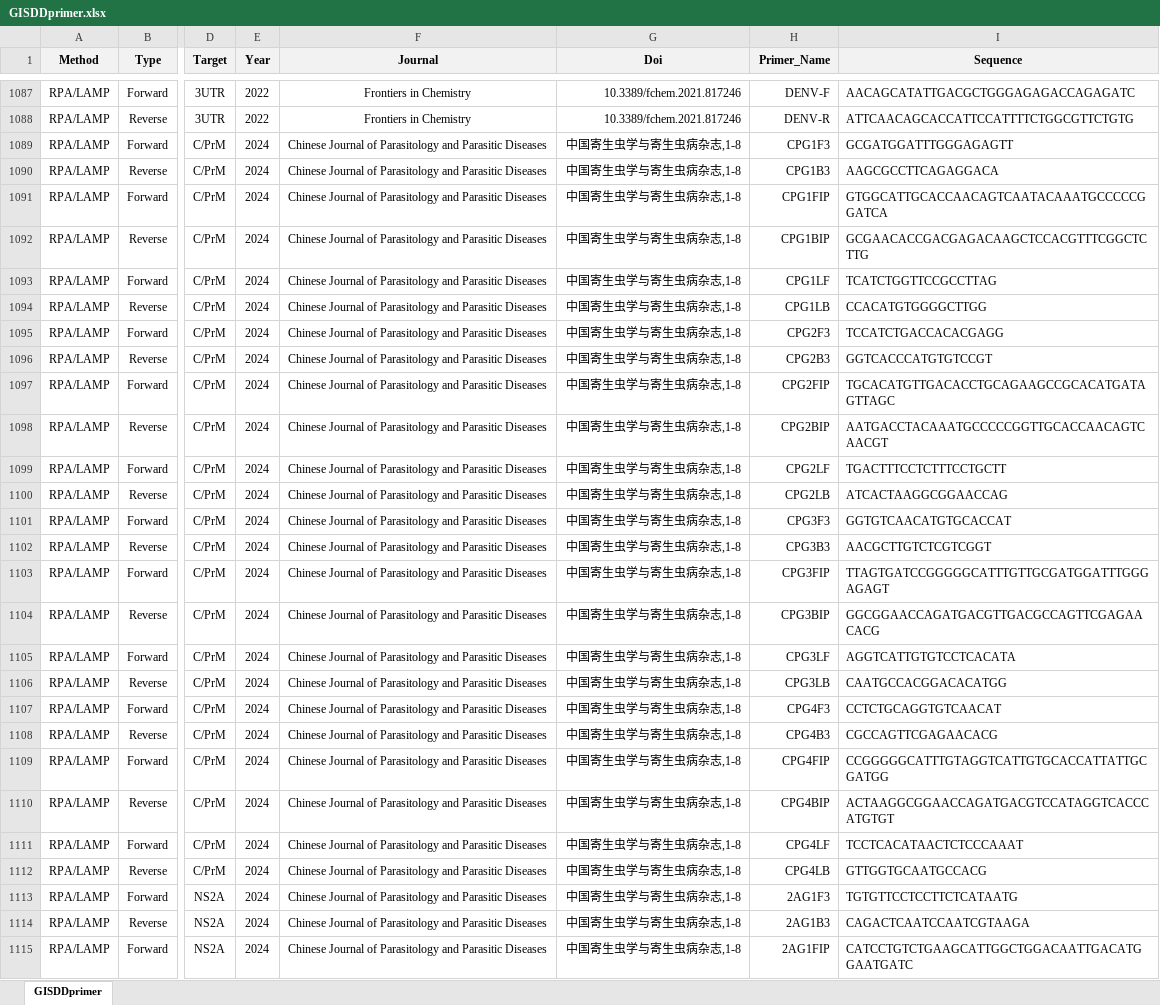
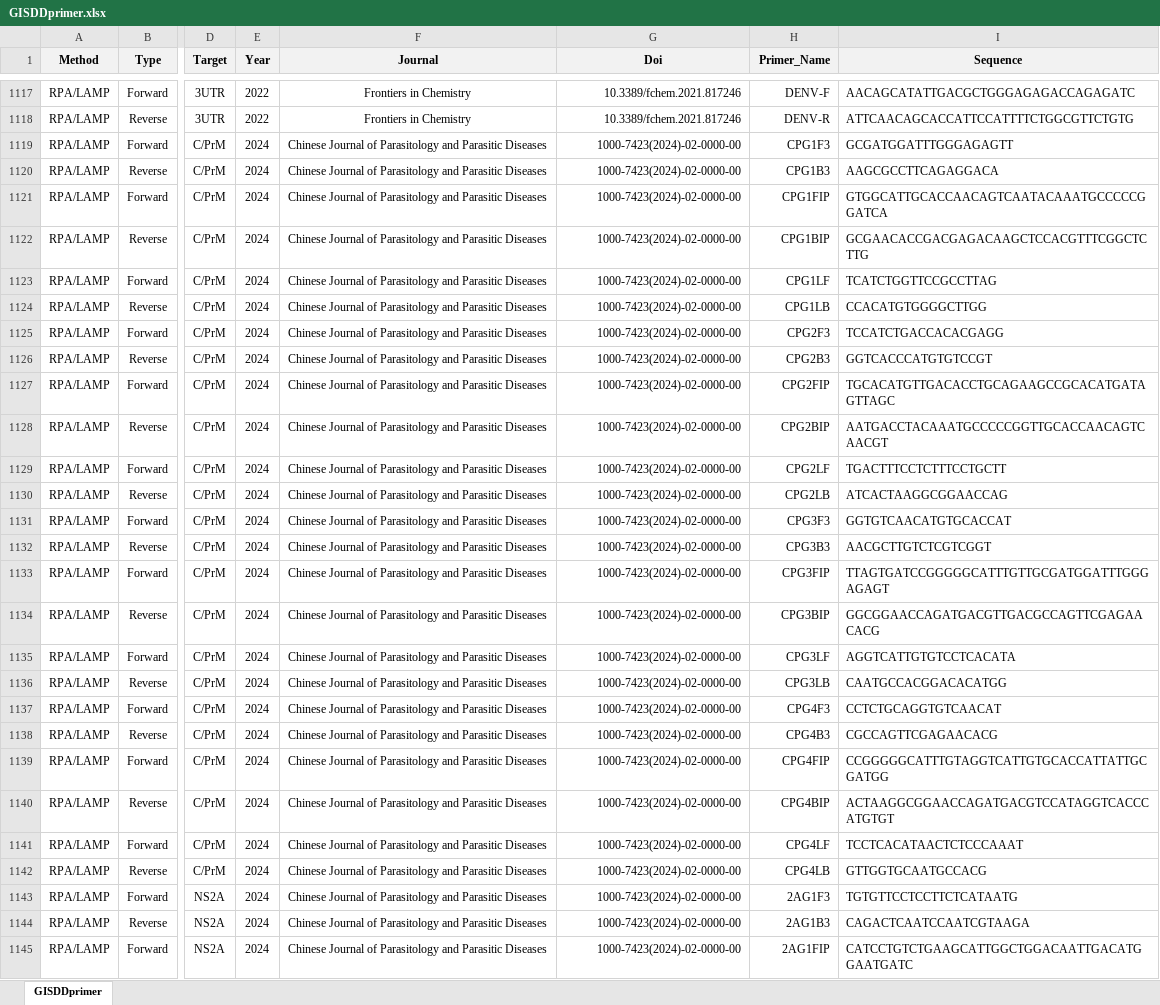
Before and after one commit to GuoXiang9399/GISDDrPrimer, an Excel workbook: Data/GISDDprimer.xlsx, sheet GISDDprimer, drawn as a sheet; only a part is shown, gaps mark what is left out; values as stored, in another font and other column widths than the file's, no borders; addresses are those after the commit; the diff covers the shown part only; the diff names each change by its address in the sheet, - before the commit and + after, or states it on an @@ line.

Commit message:
Update GISDDprimer.xlsx

```diff
--- a/Data/GISDDprimer.xlsx (sheet GISDDprimer)
+++ b/Data/GISDDprimer.xlsx (sheet GISDDprimer)
-G1119:G1145 (Doi): 中国寄生虫学与寄生虫病杂志,1-8
+G1119:G1145 (Doi): 1000-7423(2024)-02-0000-00
```
Also changed, not shown: 40 added rows and 28 edited cells elsewhere in this sheet, formulas that keep their value.
